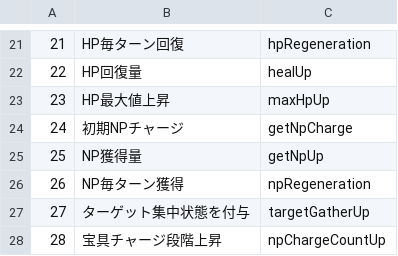
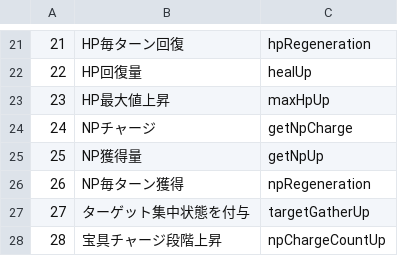
Before and after one commit to shonosuke-morisue/fgo_searcher, a CSV file: public/csv/abilityTypeList.csv, drawn as a sheet; only a part is shown, gaps mark what is left out.

Commit message:
「初期NPチャージ」→「NPチャージ」に変更

```diff
--- a/public/csv/abilityTypeList.csv
+++ b/public/csv/abilityTypeList.csv
@@ -23,3 +23,3 @@
 23,HP最大値上昇,maxHpUp
-24,初期NPチャージ,getNpCharge
+24,NPチャージ,getNpCharge
 25,NP獲得量,getNpUp
```
Also changed, not shown: 1 other file.
